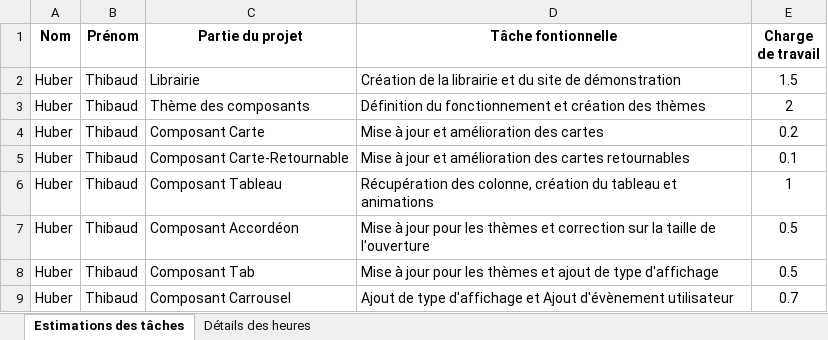
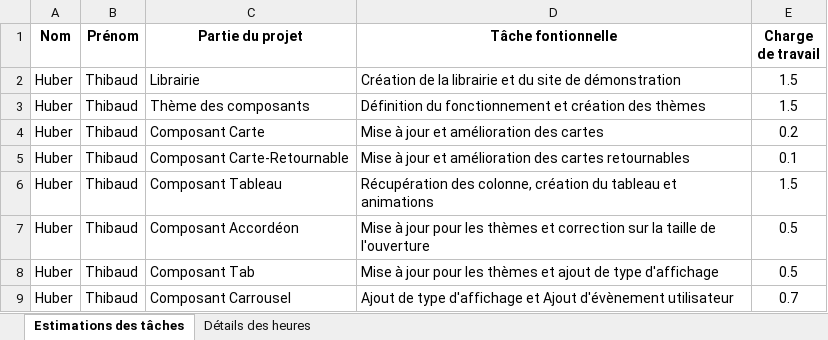
Before and after one commit to Arsinae/Arrakis-NG, an Excel workbook: Estimation du temps de travail.xlsx, sheet Estimations des tâches, drawn as a sheet; only a part is shown; values as stored, in another font and other column widths than the file's, no borders; the diff names each change by its address in the sheet, - before the commit and + after, or states it on an @@ line.

```diff
--- a/Estimation du temps de travail.xlsx (sheet Estimations des tâches)
+++ b/Estimation du temps de travail.xlsx (sheet Estimations des tâches)
-E3 (Charge de travail): 2
+E3 (Charge de travail): 1.5
-E6 (Charge de travail): 1
+E6 (Charge de travail): 1.5
```
Also changed, not shown: sheet Détails des heures, 6 other files.
